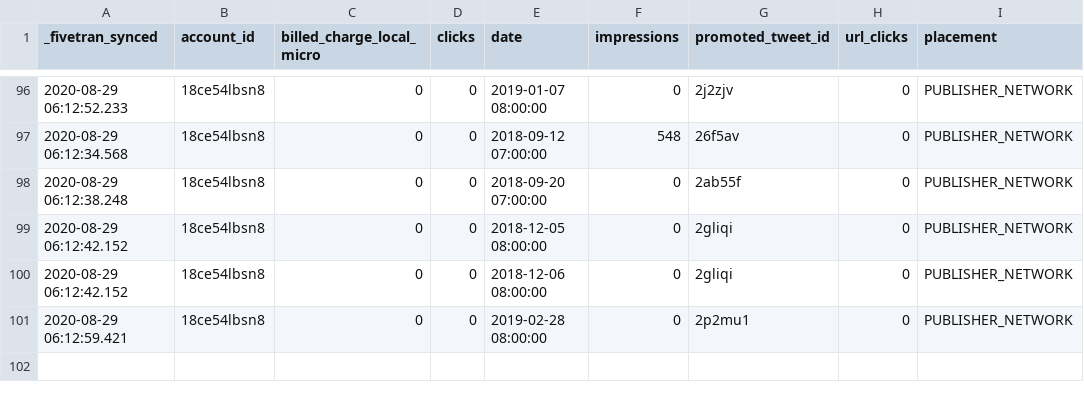
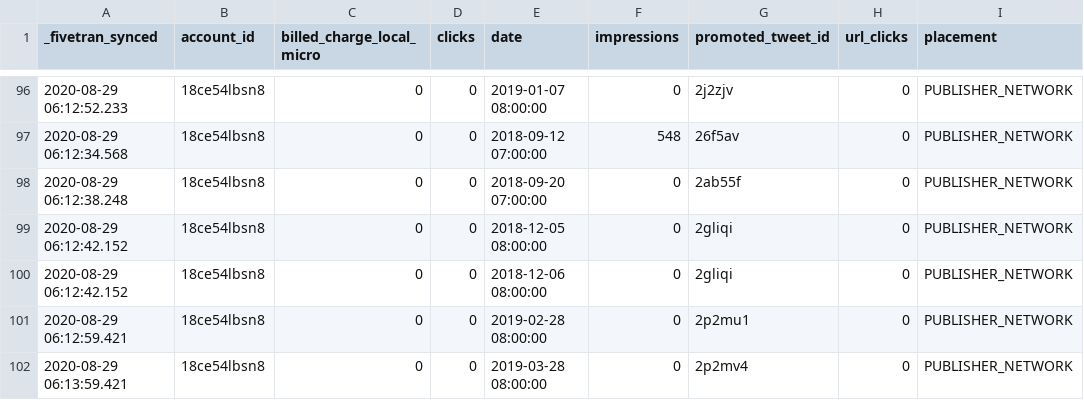
Before and after one commit to fivetran/dbt_twitter, a CSV file: integration_tests/seeds/twitter_promoted_tweet_report_data.csv, drawn as a sheet; only a part is shown, gaps mark what is left out; the diff names each change by its address in the sheet, - before the commit and + after, or states it on an @@ line.

Commit message:
fix/update_promoted_tweet_id_source (#38)
* fix/update_promoted_tweet_id_source

* update_changelog

* update_field_source_in_url_report

* update_version_in_yml

* update_changelog

* Update CHANGELOG.md

Co-authored-by: fivetran-catfritz <111930712+fivetran-catfritz@users.noreply.github.com>

* Generate dbt docs via GitHub Actions

---------

Co-authored-by: fivetran-catfritz <111930712+fivetran-catfritz@users.noreply.github.com>
Co-authored-by: github-actions[bot] <github-actions[bot]@users.noreply.github.com>

```diff
--- a/integration_tests/seeds/twitter_promoted_tweet_report_data.csv
+++ b/integration_tests/seeds/twitter_promoted_tweet_report_data.csv
+row 102: 2020-08-29 06:13:59.421 | 18ce54lbsn8 | 0 | 0 | 2019-03-28 08:00:00 | 0 | 2p2mv4 | 0 | PUBLISHER_NETWORK
```
Also changed, not shown: 7 other files.
